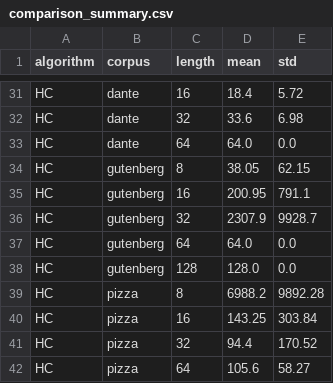
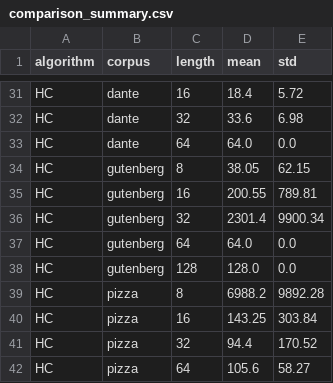
Before and after one commit to amnnaqvi/Exact-String-Matching-Algorithms, a CSV file: results/comparison_summary.csv, drawn as a sheet; only a part is shown, gaps mark what is left out.

```diff
--- a/results/comparison_summary.csv
+++ b/results/comparison_summary.csv
@@ -34,4 +34,4 @@ HC,dante,64,64.0,0.0
 HC,gutenberg,8,38.05,62.15
-HC,gutenberg,16,200.95,791.1
-HC,gutenberg,32,2307.9,9928.7
+HC,gutenberg,16,200.55,789.81
+HC,gutenberg,32,2301.4,9900.34
 HC,gutenberg,64,64.0,0.0
```
Also changed, not shown: results/filter_efficiency.csv, results/hc_variant_selection.csv, 8 other files.
